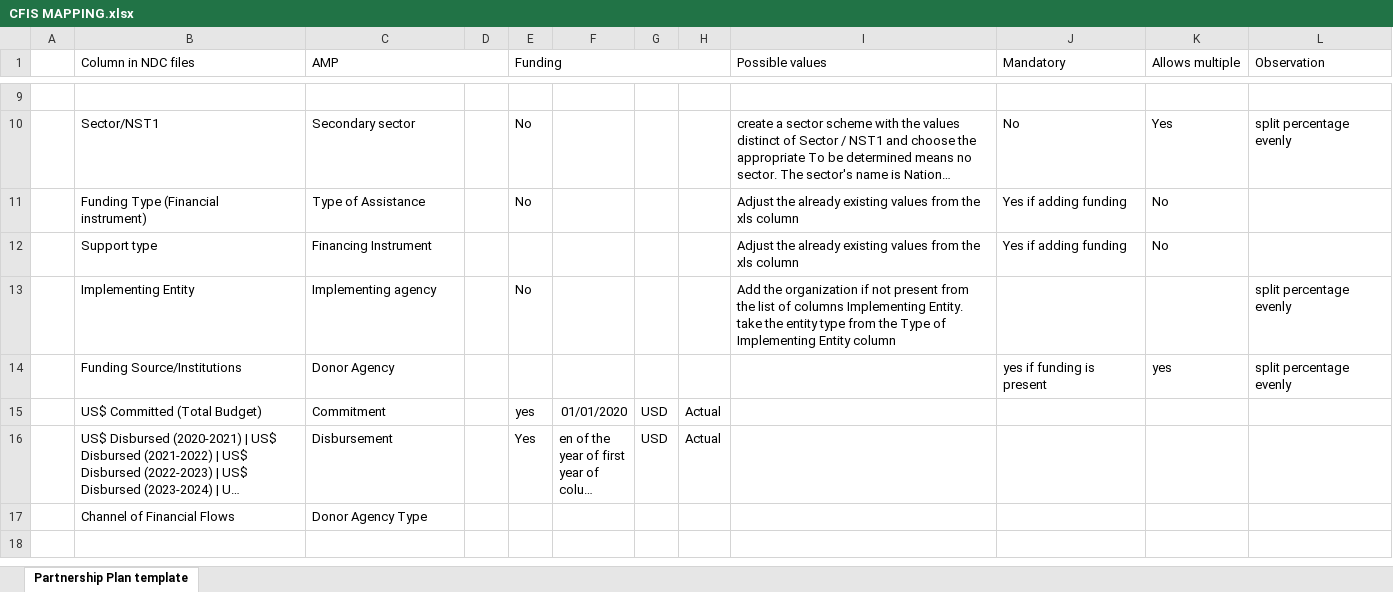
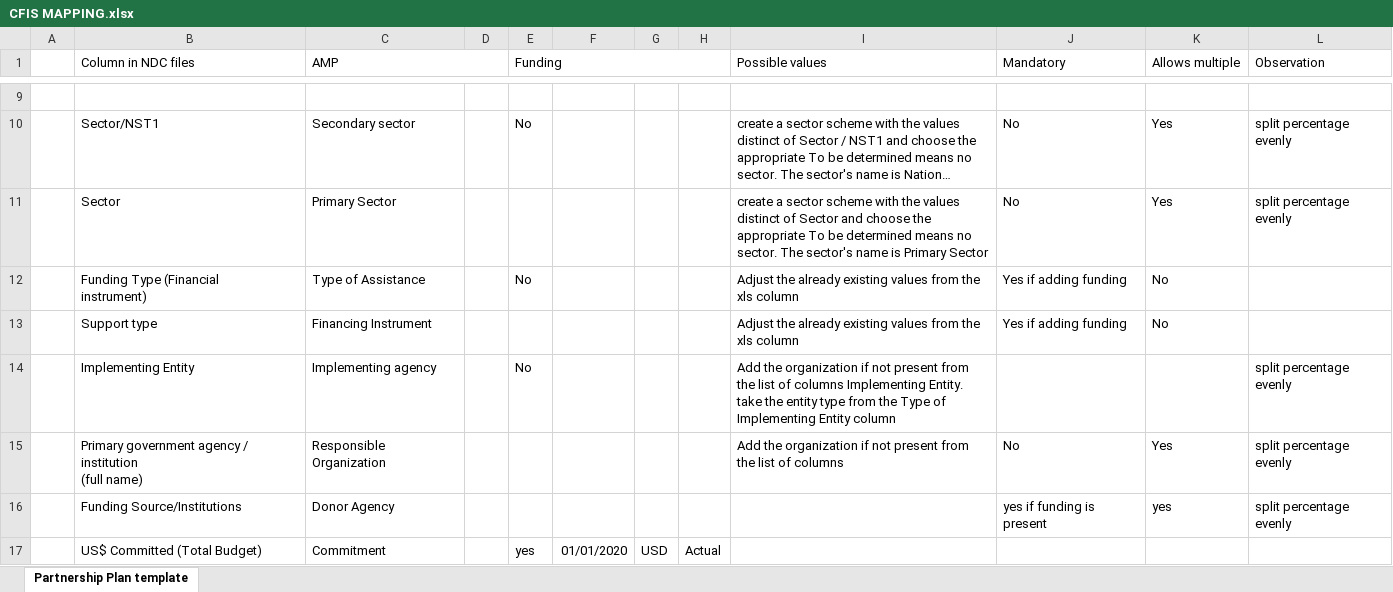
Before and after one commit to brianbrix/rwanda-import, an Excel workbook: CFIS MAPPING.xlsx, sheet Partnership Plan template, drawn as a sheet; only a part is shown, gaps mark what is left out; the shorter side is filled out with more unchanged rows; long unchanged cells end in …; values as stored, in another font and other column widths than the file's, no borders; ↵ is a line break in a cell; the diff names each change by its address in the sheet, - before the commit and + after, or states it on an @@ line.

```diff
--- a/CFIS MAPPING.xlsx (sheet Partnership Plan template)
+++ b/CFIS MAPPING.xlsx (sheet Partnership Plan template)
+row 11:  | Sector | Primary Sector |  |  |  |  |  | create a sector scheme with the values distinct of Sector and choose the appropriate To be determined means no sector. The sector's name is Primary Sector | No | Yes | split percentage evenly
+row 15:  | Primary government agency / institution ↵ (full name) | Responsible Organization |  |  |  |  |  | Add the organization if not present from the list of columns | No | Yes | split percentage evenly
```
Also changed, not shown: 6 other files.
